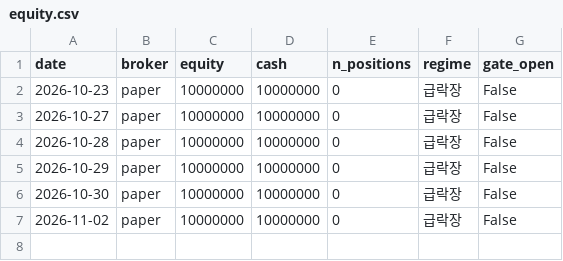
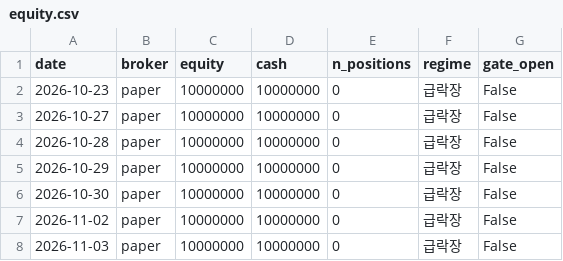
Before and after one commit to sunbmj4119-cmd/rich, a CSV file: data/autotrade/equity.csv, drawn as a sheet; the diff names each change by its address in the sheet, - before the commit and + after, or states it on an @@ line.

```diff
--- a/data/autotrade/equity.csv
+++ b/data/autotrade/equity.csv
+row 8: 2026-11-03 | paper | 10000000 | 10000000 | 0 | 급락장 | False
```
Also changed, not shown: data/short/equity.csv, data/short/ledger.csv, 43 other files.
